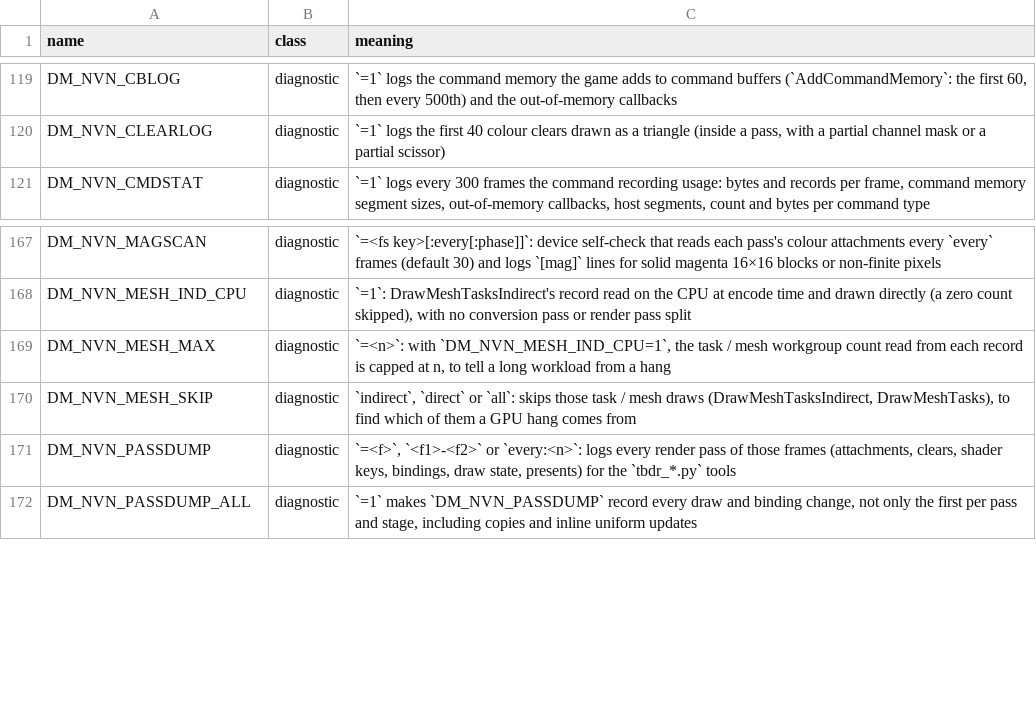
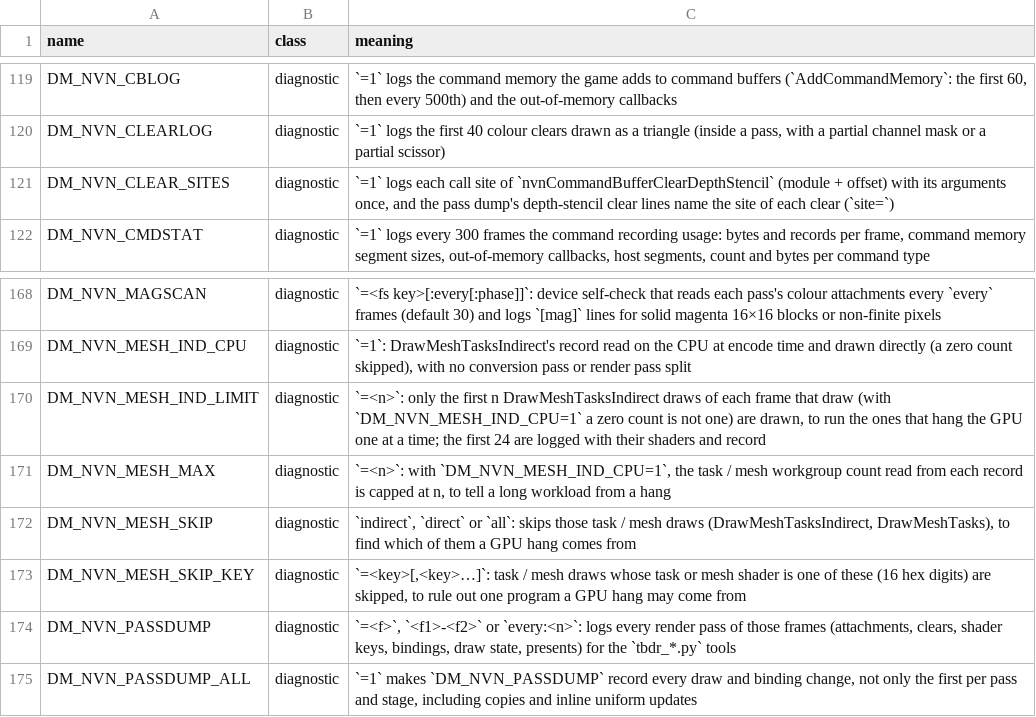
Before and after one commit to Peak8D/nxnative, a TSV file: docs/env_switches.tsv, drawn as a sheet; only a part is shown, gaps mark what is left out; the diff names each change by its address in the sheet, - before the commit and + after, or states it on an @@ line.

Commit message:
Diagnostics for Ocarina of Time: indirect task / mesh draws limited per frame or skipped by key, a failed segment names its passes and task / mesh draws, pass dumps show attachment storage, SetRenderTargets and depth clear sites (DM_NVN_CLEAR_SITES)

```diff
--- a/docs/env_switches.tsv
+++ b/docs/env_switches.tsv
+row 121: DM_NVN_CLEAR_SITES | diagnostic | `=1` logs each call site of `nvnCommandBufferClearDepthStencil` (module + offset) with its arguments once, and the pass dump's depth-stencil clear lines name the site of each clear (`site=`)
+row 170: DM_NVN_MESH_IND_LIMIT | diagnostic | `=<n>`: only the first n DrawMeshTasksIndirect draws of each frame that draw (with `DM_NVN_MESH_IND_CPU=1` a zero count is not one) are drawn, to run the ones that hang the GPU one at a time; the first 24 are logged with their shaders and record
+row 173: DM_NVN_MESH_SKIP_KEY | diagnostic | `=<key>[,<key>…]`: task / mesh draws whose task or mesh shader is one of these (16 hex digits) are skipped, to rule out one program a GPU hang may come from
```
Also changed, not shown: 3 other files.
